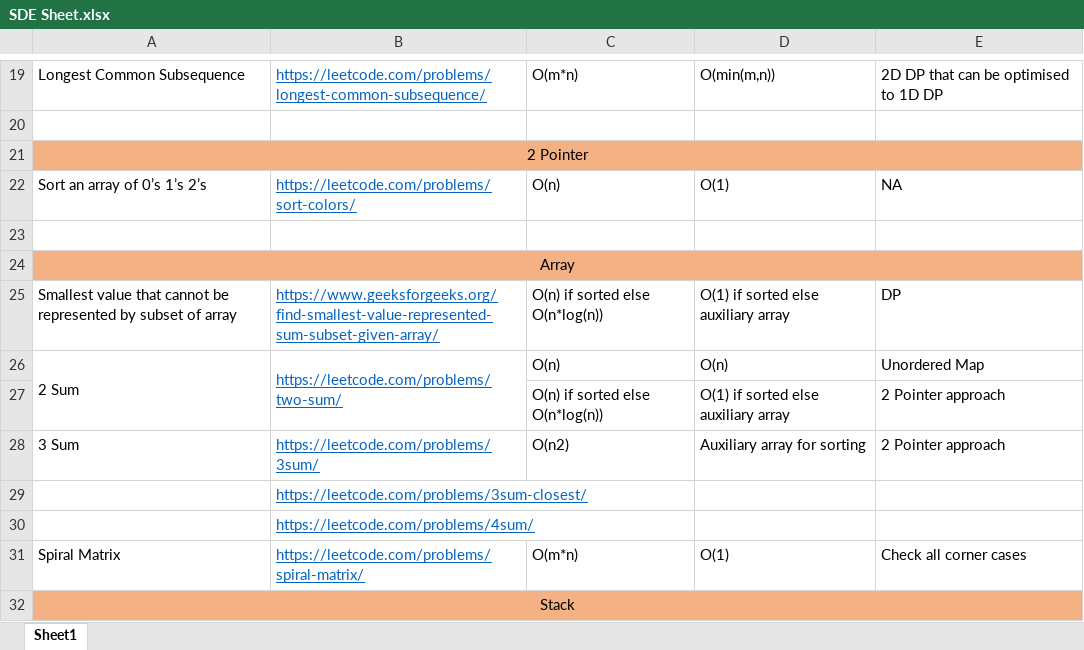
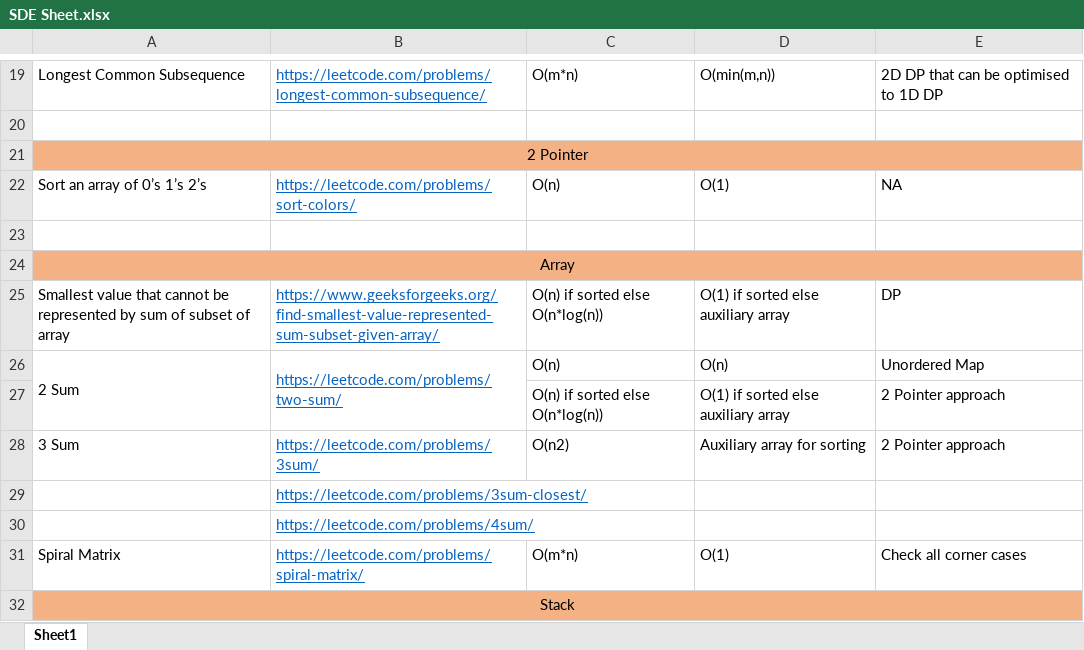
Before and after one commit to AanshiBansal/SDE-Sheet, an Excel workbook: SDE Sheet.xlsx, sheet Sheet1, drawn as a sheet; only a part is shown, gaps mark what is left out; values as stored, in another font and other column widths than the file's, no borders; the diff names each change by its address in the sheet, - before the commit and + after, or states it on an @@ line.

```diff
--- a/SDE Sheet.xlsx (sheet Sheet1)
+++ b/SDE Sheet.xlsx (sheet Sheet1)
-A25: …represented by subset of…
+A25: …represented by sum of subset of…
```
Also changed, not shown: 1 other file.
